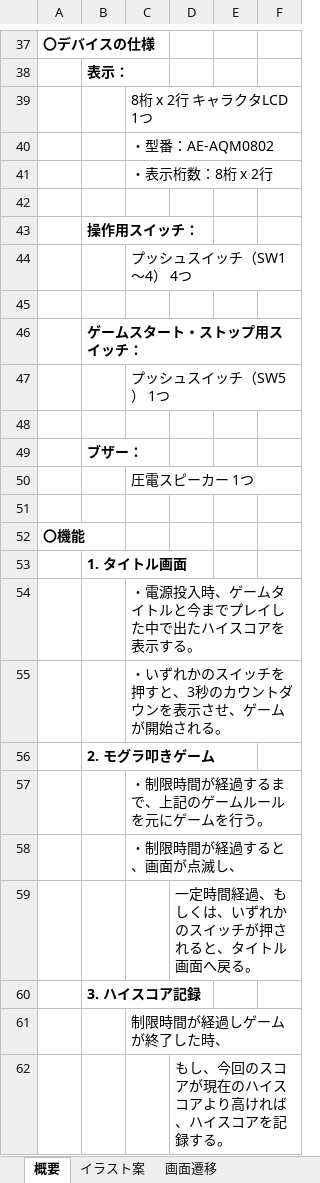
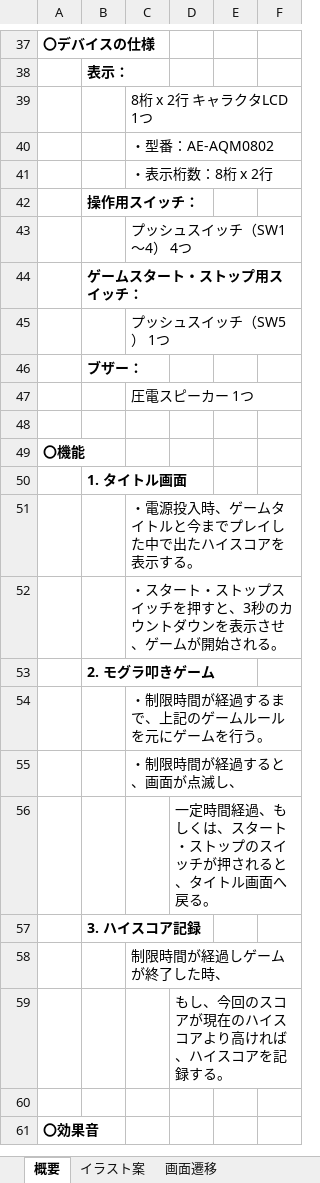
Before and after one commit to hakohumi/comp.train.whack-a-mole, an Excel workbook: 資料/仕様書/仕様書.xlsx, sheet 概要, drawn as a sheet; only a part is shown, gaps mark what is left out; the shorter side is filled out with more unchanged rows; values as stored, in another font and other column widths than the file's, no borders; removed rows and columns are numbered as before the commit, all else as after; the diff names each change by its address in the sheet, - before the commit and + after, or states it on an @@ line.

Commit message:
fix/概要シート 空行の削除 ゲームスタート時のトリガーをS/Sスイッチで行うように説明を変更

```diff
--- a/資料/仕様書/仕様書.xlsx (sheet 概要)
+++ b/資料/仕様書/仕様書.xlsx (sheet 概要)
-row 42: (empty)
-row 45: (empty)
-row 48: (empty)
-C52: ・いずれかのスイッチを押すと、3秒のカウントダウンを表示させ、ゲームが開始される。
+C52: ・スタート・ストップスイッチを押すと、3秒のカウントダウンを表示させ、ゲームが開始される。
-D56: 一定時間経過、もしくは、いずれかのスイッチが押されると、タイトル画面へ戻る。
+D56: 一定時間経過、もしくは、スタート・ストップのスイッチが押されると、タイトル画面へ戻る。
```
